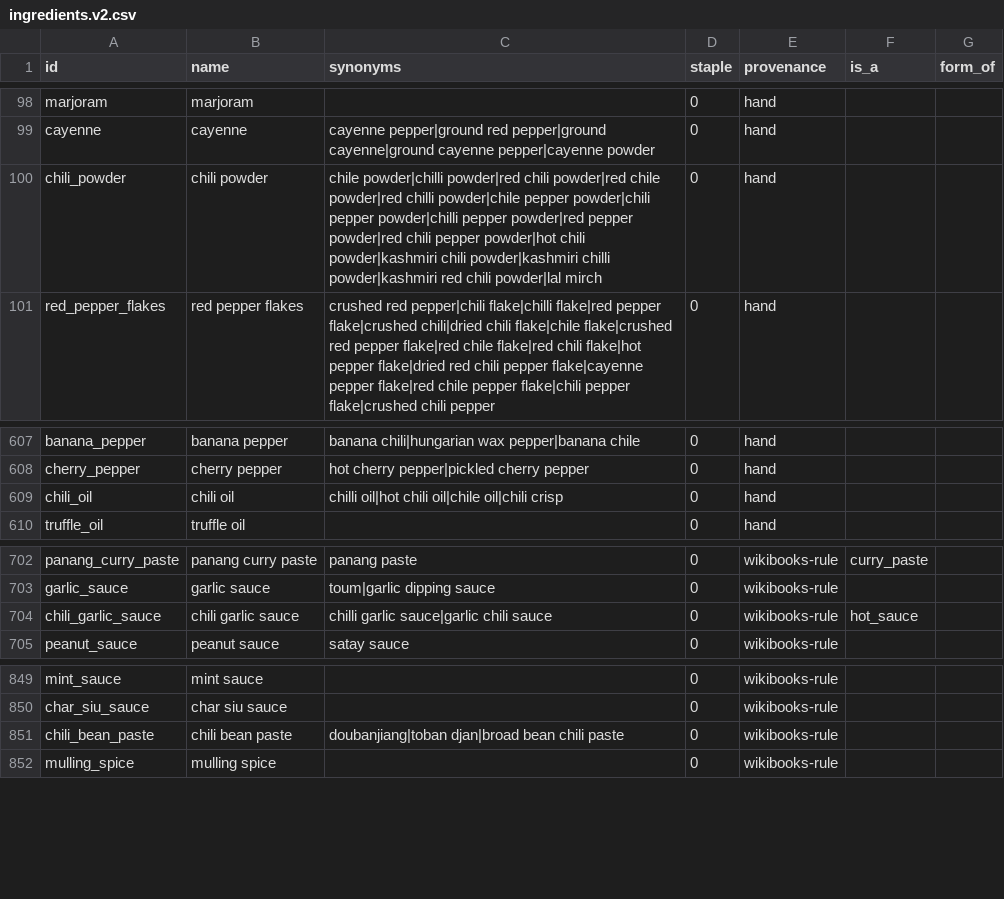
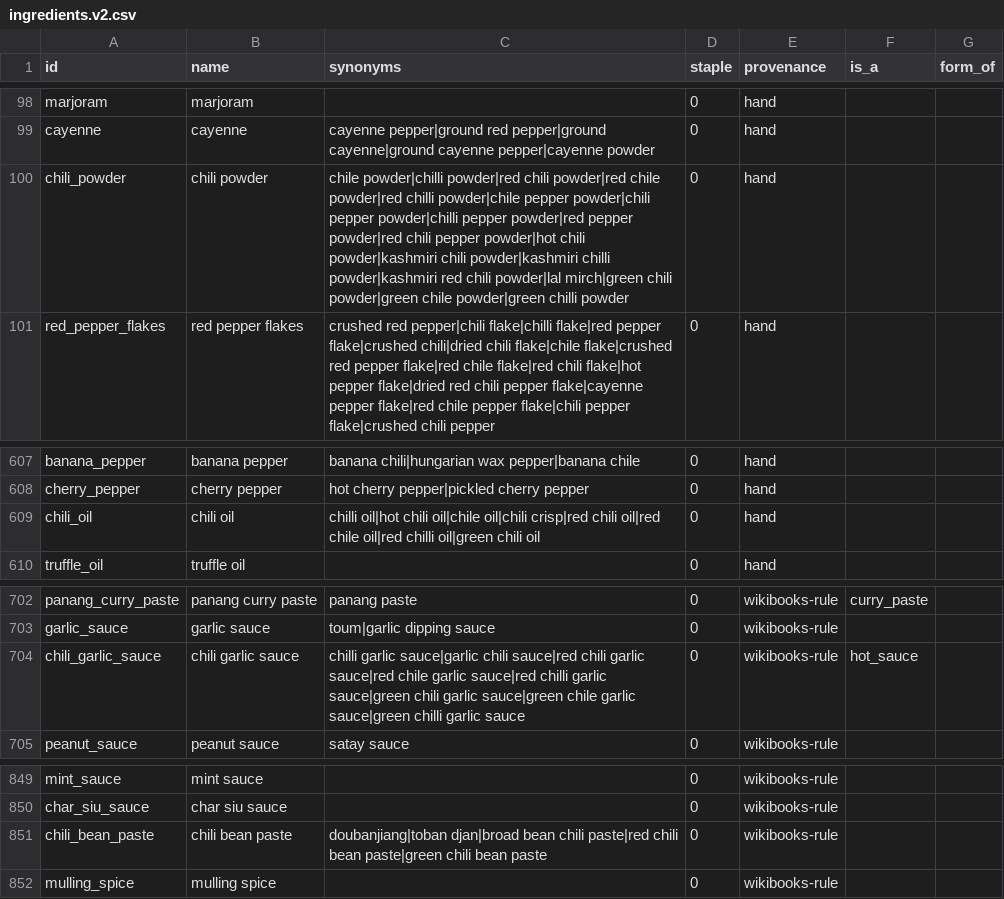
Before and after one commit to aritr-codes/PantryChef, a CSV file: data/ingredients/ingredients.v2.csv, drawn as a sheet; only a part is shown, gaps mark what is left out.

```diff
--- a/data/ingredients/ingredients.v2.csv
+++ b/data/ingredients/ingredients.v2.csv
@@ -99,3 +99,3 @@ marjoram,marjoram,,0,hand,,
 cayenne,cayenne,cayenne pepper|ground red pepper|ground cayenne|ground cayenne pepper|cayenne powder,0,hand,,
-chili_powder,chili powder,chile powder|chilli powder|red chili powder|red chile powder|red chilli powder|chile pepper powder|chili pepper powder|chilli pepper powder|red pepper powder|red chili pepper powder|hot chili powder|kashmiri chili powder|kashmiri chilli powder|kashmiri red chili powder|lal mirch,0,hand,,
+chili_powder,chili powder,chile powder|chilli powder|red chili powder|red chile powder|red chilli powder|chile pepper powder|chili pepper powder|chilli pepper powder|red pepper powder|red chili pepper powder|hot chili powder|kashmiri chili powder|kashmiri chilli powder|kashmiri red chili powder|lal mirch|green chili powder|green chile powder|green chilli powder,0,hand,,
 red_pepper_flakes,red pepper flakes,crushed red pepper|chili flake|chilli flake|red pepper flake|crushed chili|dried chili flake|chile flake|crushed red pepper flake|red chile flake|red chili flake|hot pepper flake|dried red chili pepper flake|cayenne pepper flake|red chile pepper flake|chili pepper flake|crushed chili pepper,0,hand,,
@@ -608,3 +608,3 @@ banana_pepper,banana pepper,banana chili|hungarian wax pepper|banana chile,0,han
 cherry_pepper,cherry pepper,hot cherry pepper|pickled cherry pepper,0,hand,,
-chili_oil,chili oil,chilli oil|hot chili oil|chile oil|chili crisp,0,hand,,
+chili_oil,chili oil,chilli oil|hot chili oil|chile oil|chili crisp|red chili oil|red chile oil|red chilli oil|green chili oil,0,hand,,
 truffle_oil,truffle oil,,0,hand,,
@@ -703,3 +703,3 @@ panang_curry_paste,panang curry paste,panang paste,0,wikibooks-rule,curry_paste,
 garlic_sauce,garlic sauce,toum|garlic dipping sauce,0,wikibooks-rule,,
-chili_garlic_sauce,chili garlic sauce,chilli garlic sauce|garlic chili sauce,0,wikibooks-rule,hot_sauce,
+chili_garlic_sauce,chili garlic sauce,chilli garlic sauce|garlic chili sauce|red chili garlic sauce|red chile garlic sauce|red chilli garlic sauce|green chili garlic sauce|green chile garlic sauce|green chilli garlic sauce,0,wikibooks-rule,hot_sauce,
 peanut_sauce,peanut sauce,satay sauce,0,wikibooks-rule,,
@@ -850,3 +850,3 @@ mint_sauce,mint sauce,,0,wikibooks-rule,,
 char_siu_sauce,char siu sauce,,0,wikibooks-rule,,
-chili_bean_paste,chili bean paste,doubanjiang|toban djan|broad bean chili paste,0,wikibooks-rule,,
+chili_bean_paste,chili bean paste,doubanjiang|toban djan|broad bean chili paste|red chili bean paste|green chili bean paste,0,wikibooks-rule,,
 mulling_spice,mulling spice,,0,wikibooks-rule,,
```
Also changed, not shown: 3 other files.
